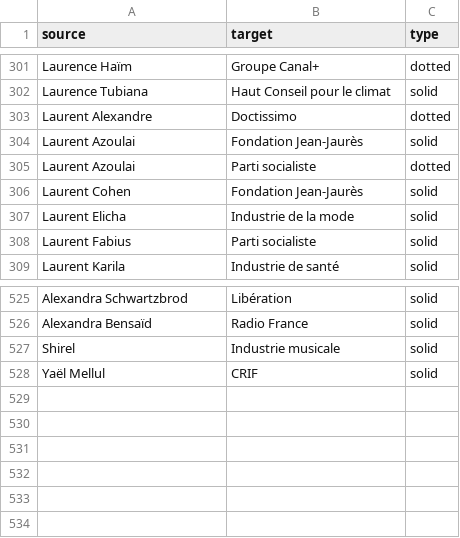
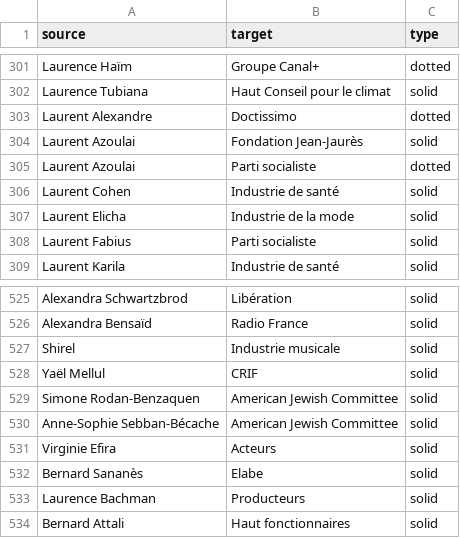
Before and after one commit to samuelgoujon/jesuispartout.com, a CSV file: cartographie/data/connections.csv, drawn as a sheet; only a part is shown, gaps mark what is left out.

```diff
--- a/cartographie/data/connections.csv
+++ b/cartographie/data/connections.csv
@@ -305,3 +305,3 @@ Laurent Azoulai,Fondation Jean-Jaurès,solid
 Laurent Azoulai,Parti socialiste,dotted
-Laurent Cohen,Fondation Jean-Jaurès,solid
+Laurent Cohen,Industrie de santé,solid
 Laurent Elicha,Industrie de la mode,solid
@@ -528 +528,7 @@ Shirel,Industrie musicale,solid
 Yaël Mellul,CRIF,solid
+Simone Rodan-Benzaquen,American Jewish Committee,solid
+Anne-Sophie Sebban-Bécache,American Jewish Committee,solid
+Virginie Efira,Acteurs,solid
+Bernard Sananès,Elabe,solid
+Laurence Bachman,Producteurs,solid
+Bernard Attali,Haut fonctionnaires,solid
```
Also changed, not shown: cartographie/data/nodes.csv, 1 other file.
